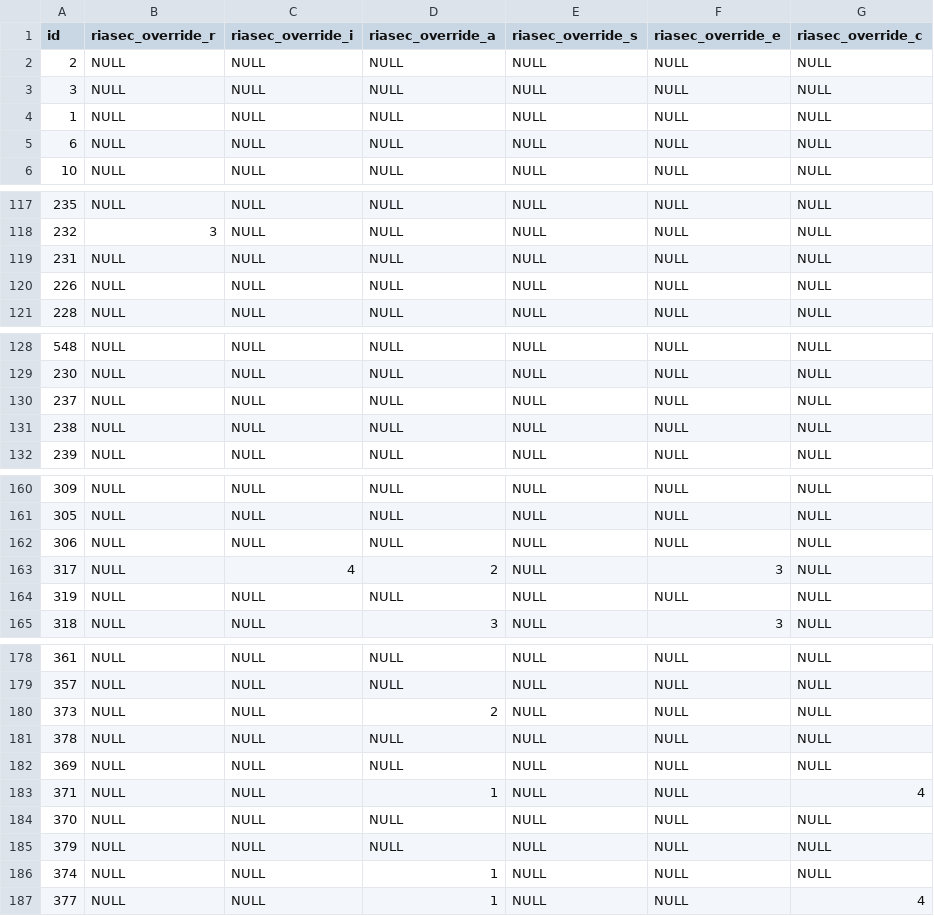
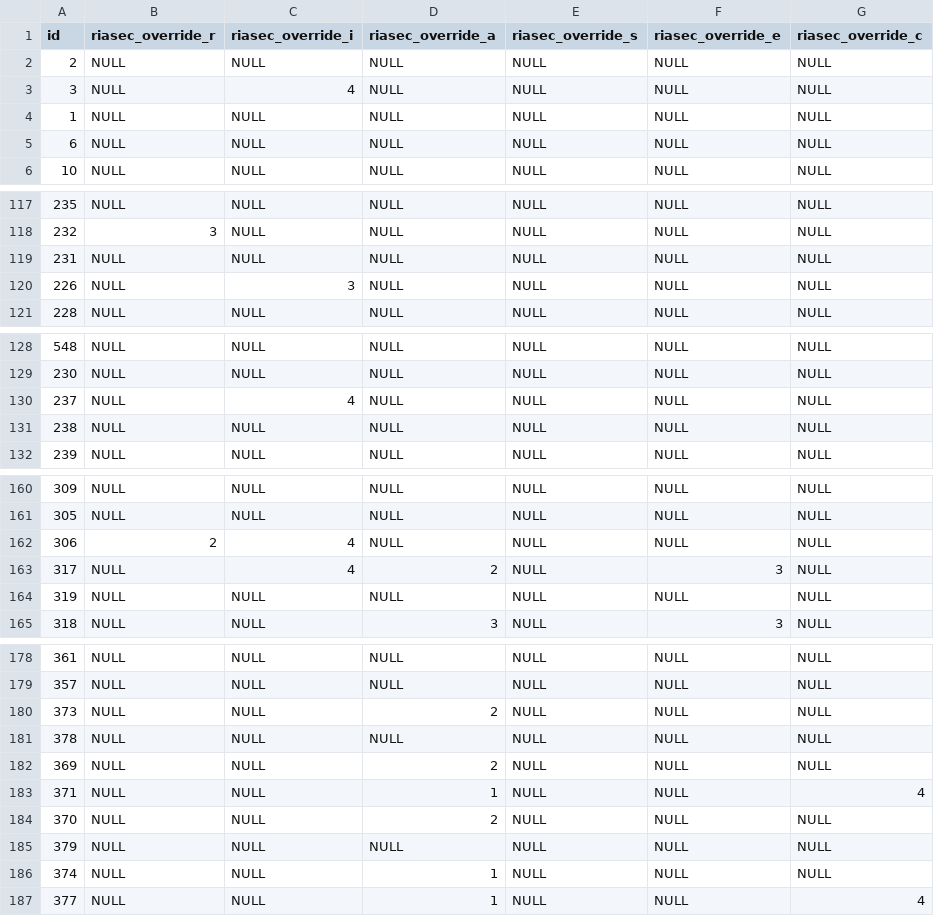
Before and after one commit to noadjamila/TechStudyFinder, a CSV file: server/db/data/studienfelder_riasec.csv, drawn as a sheet; only a part is shown, gaps mark what is left out; the diff covers the shown part only.

```diff
--- a/server/db/data/studienfelder_riasec.csv
+++ b/server/db/data/studienfelder_riasec.csv
@@ -2,3 +2,3 @@ id;riasec_override_r;riasec_override_i;riasec_override_a;riasec_override_s;riase
 2;NULL;NULL;NULL;NULL;NULL;NULL
-3;NULL;NULL;NULL;NULL;NULL;NULL
+3;NULL;4;NULL;NULL;NULL;NULL
 1;NULL;NULL;NULL;NULL;NULL;NULL
@@ -119,3 +119,3 @@ id;riasec_override_r;riasec_override_i;riasec_override_a;riasec_override_s;riase
 231;NULL;NULL;NULL;NULL;NULL;NULL
-226;NULL;NULL;NULL;NULL;NULL;NULL
+226;NULL;3;NULL;NULL;NULL;NULL
 228;NULL;NULL;NULL;NULL;NULL;NULL
@@ -129,3 +129,3 @@ id;riasec_override_r;riasec_override_i;riasec_override_a;riasec_override_s;riase
 230;NULL;NULL;NULL;NULL;NULL;NULL
-237;NULL;NULL;NULL;NULL;NULL;NULL
+237;NULL;4;NULL;NULL;NULL;NULL
 238;NULL;NULL;NULL;NULL;NULL;NULL
@@ -161,3 +161,3 @@ id;riasec_override_r;riasec_override_i;riasec_override_a;riasec_override_s;riase
 305;NULL;NULL;NULL;NULL;NULL;NULL
-306;NULL;NULL;NULL;NULL;NULL;NULL
+306;2;4;NULL;NULL;NULL;NULL
 317;NULL;4;2;NULL;3;NULL
@@ -181,5 +181,5 @@ id;riasec_override_r;riasec_override_i;riasec_override_a;riasec_override_s;riase
 378;NULL;NULL;NULL;NULL;NULL;NULL
-369;NULL;NULL;NULL;NULL;NULL;NULL
+369;NULL;NULL;2;NULL;NULL;NULL
 371;NULL;NULL;1;NULL;NULL;4
-370;NULL;NULL;NULL;NULL;NULL;NULL
+370;NULL;NULL;2;NULL;NULL;NULL
 379;NULL;NULL;NULL;NULL;NULL;NULL
```
Also changed, not shown: 2 edited cells elsewhere in this file, server/db/data/studiengebiete_riasec.csv, 4 other files.
